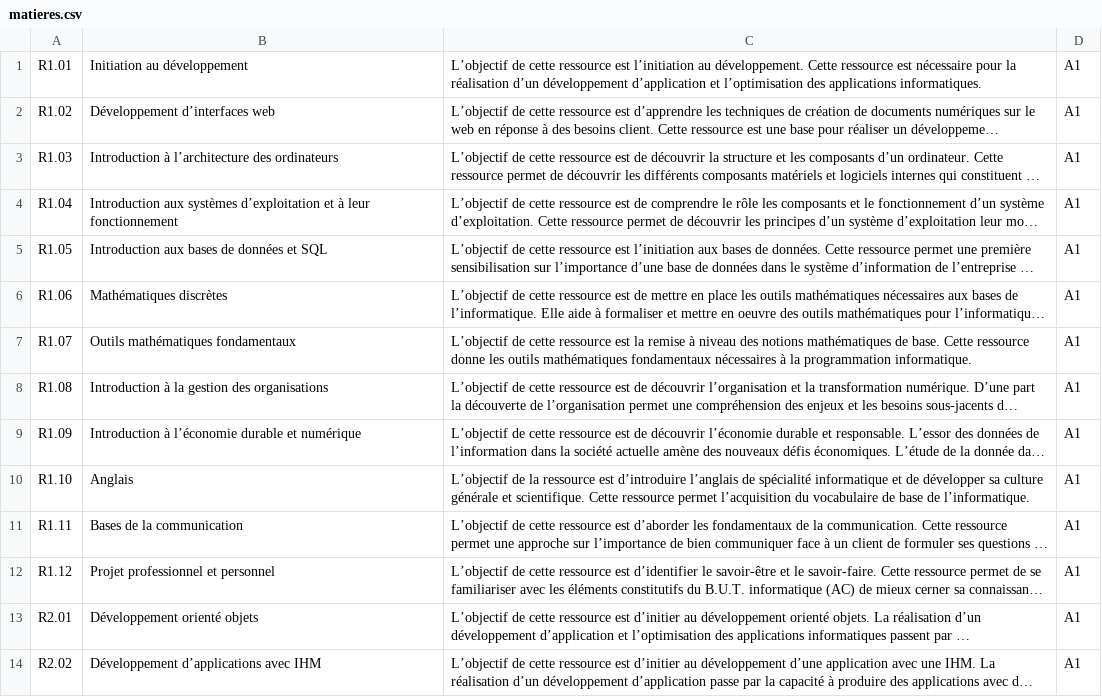
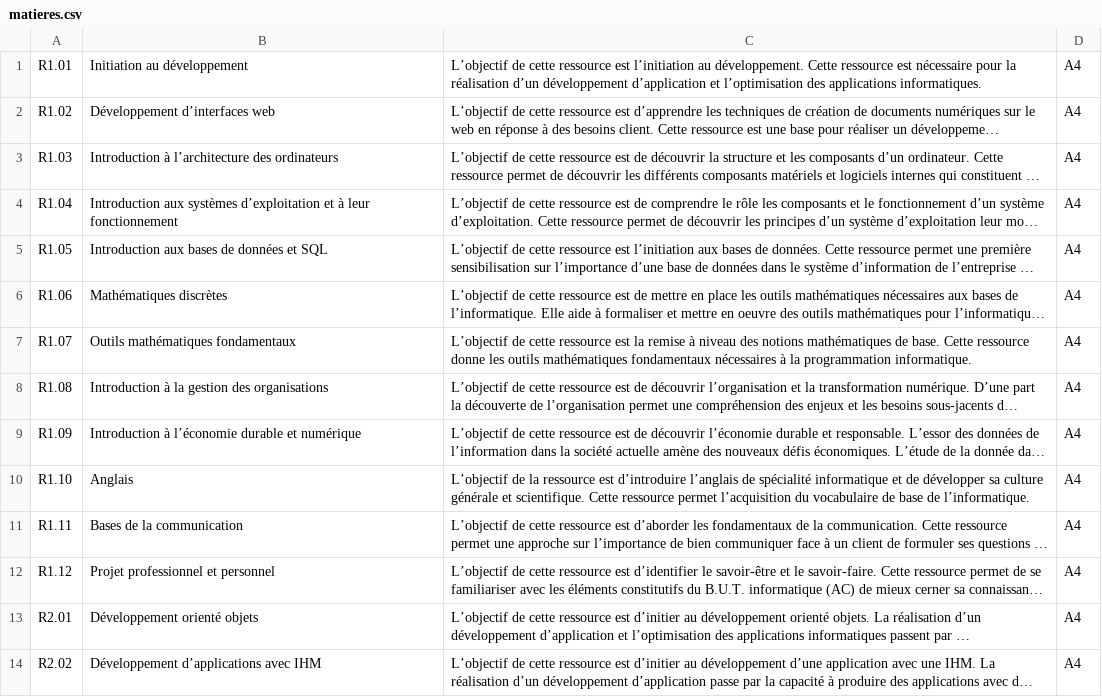
Before and after one commit to NathanBourdere/SAE3.05_grp_NathanBourdere_2A, a CSV file: app/static/data/matieres.csv, drawn as a sheet; only a part is shown; long unchanged cells end in …; the diff covers the shown part only; the diff names each change by its address in the sheet, - before the commit and + after, or states it on an @@ line.

```diff
--- a/app/static/data/matieres.csv
+++ b/app/static/data/matieres.csv
-D1:D14: A1
+D1:D14: A4
```
Also changed, not shown: 39 edited cells elsewhere in this file, 7 other files.
